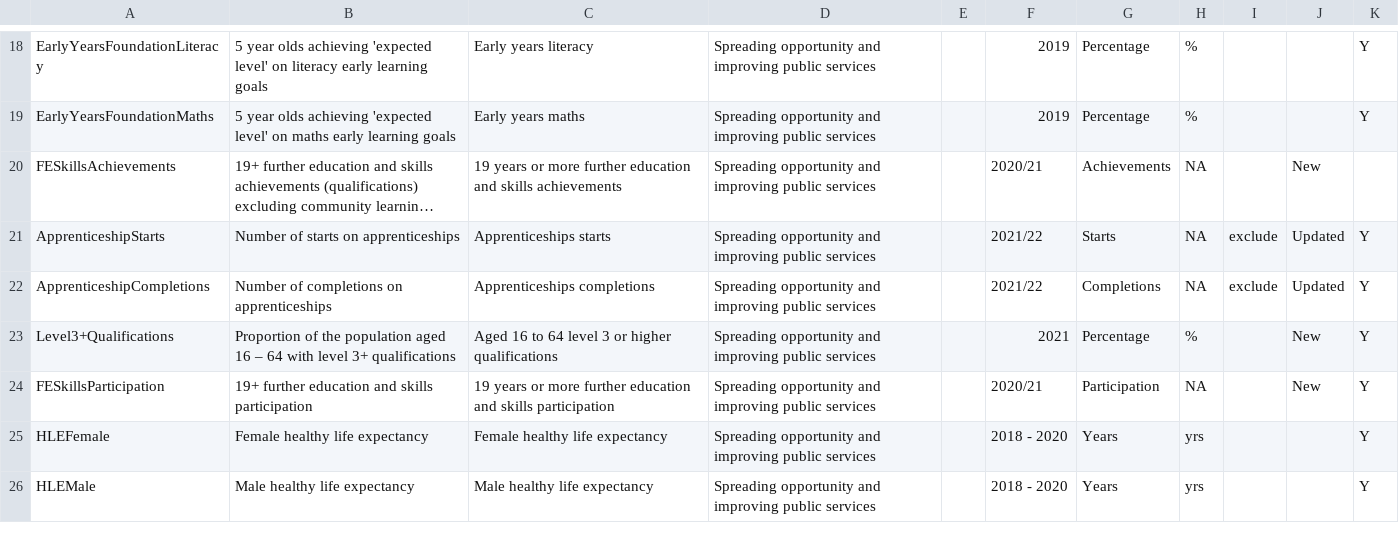
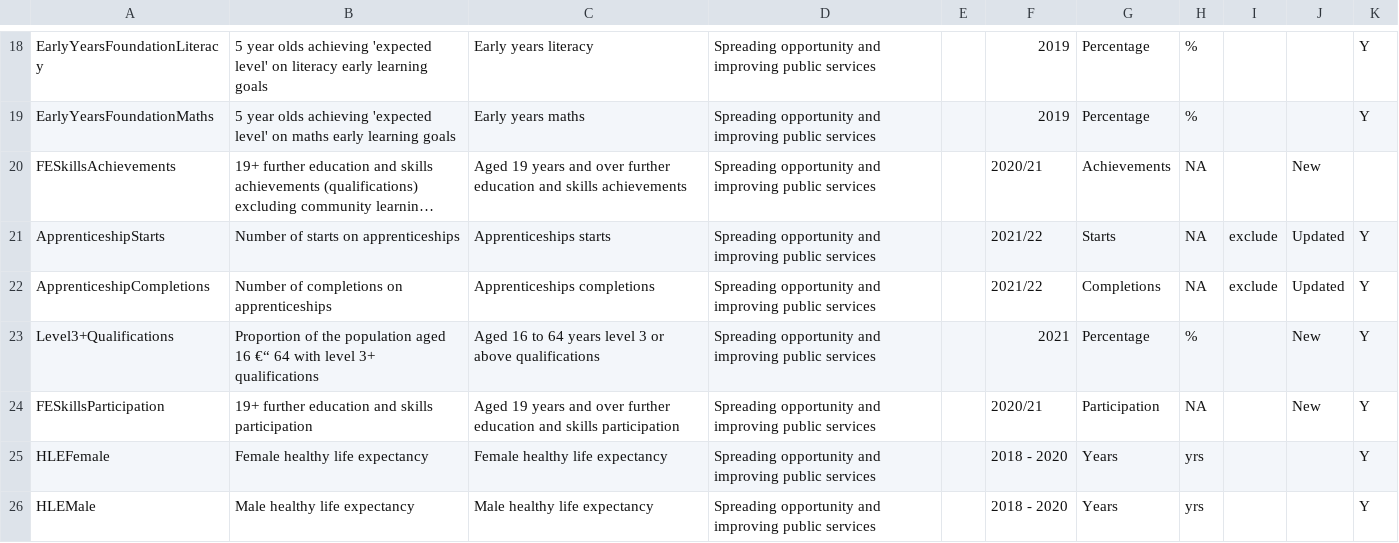
Before and after one commit to ONSvisual/subnational-indicators, a CSV file: R/metadata.csv, drawn as a sheet; only a part is shown, gaps mark what is left out; long unchanged cells end in …; the diff names each change by its address in the sheet, - before the commit and + after, or states it on an @@ line.

Commit message:
Changes to shortened names

```diff
--- a/R/metadata.csv
+++ b/R/metadata.csv
-C20: 19 years or more further education…
+C20: Aged 19 years and over further education…
-B23: …aged 16 – 64 with…
+B23: …aged 16 €“ 64 with…
-C23: …to 64 level 3 or higher qualifications
+C23: …to 64 years level 3 or above qualifications
-C24: 19 years or more further education…
+C24: Aged 19 years and over further education…
```
